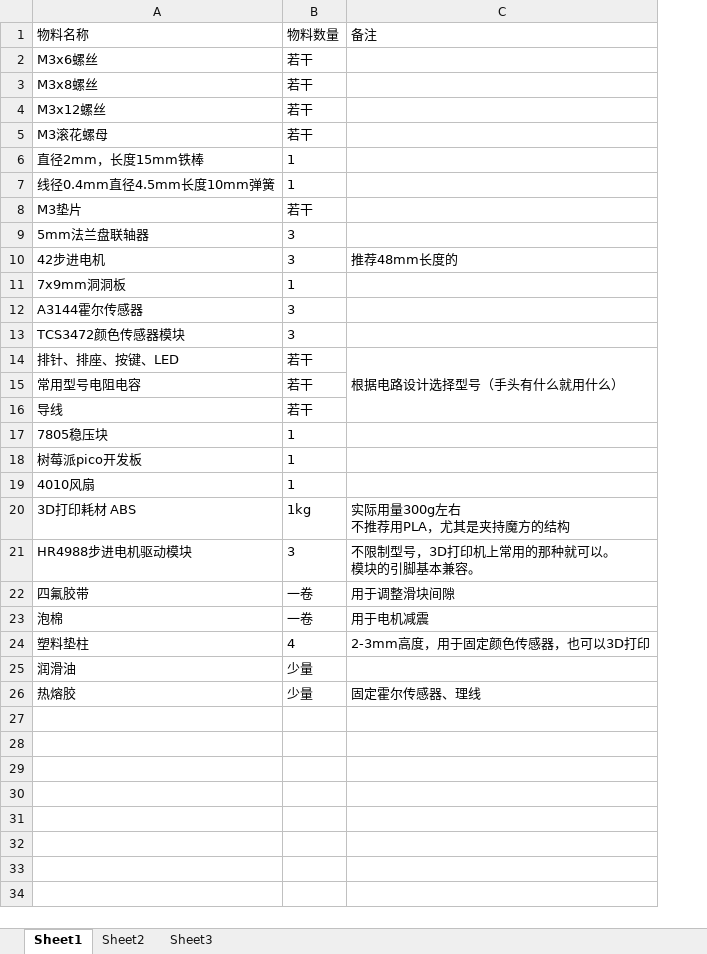
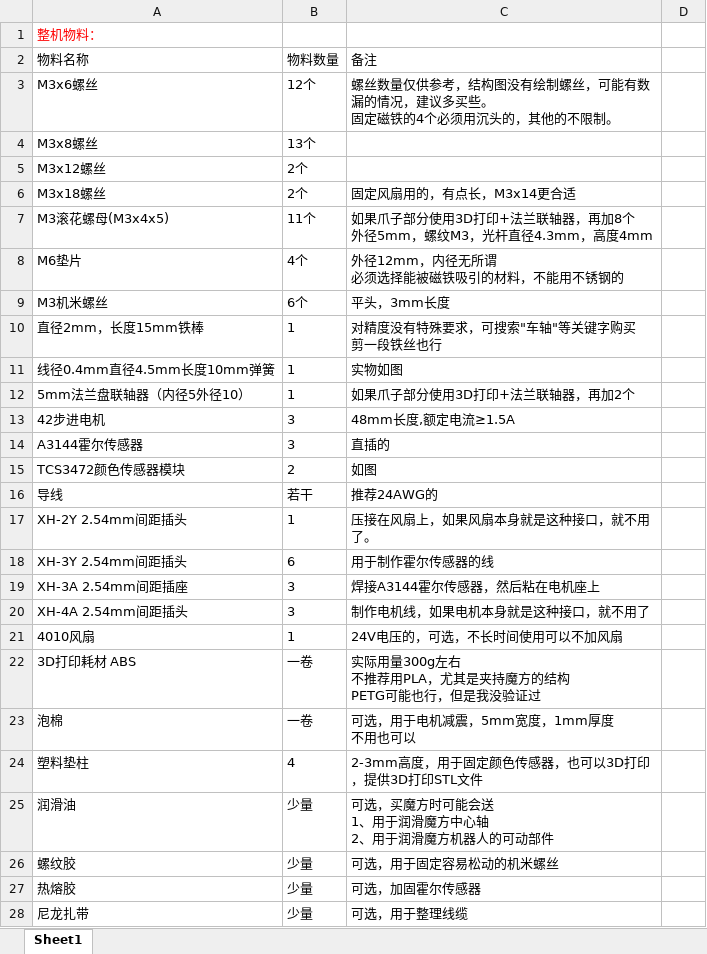
Before and after one commit to hmn1990/rubiks-cube-robot, an Excel workbook: 物料清单.xlsx, sheet Sheet1, drawn as a sheet; only a part is shown; values as stored, in another font and other column widths than the file's, no borders; charts and pictures not drawn; removed rows and columns are numbered as before the commit, all else as after; ↵ is a line break in a cell; the diff covers the shown part only; the diff names each change by its address in the sheet, - before the commit and + after, or states it on an @@ line.

Commit message:
物料清单

```diff
--- a/物料清单.xlsx (sheet Sheet1)
+++ b/物料清单.xlsx (sheet Sheet1)
-sheet tab: Sheet2
-sheet tab: Sheet3
-column C, row 1: 备注; row 10: 推荐48mm长度的; row 20: 实际用量300g左右 ↵ 不推荐用PLA，尤其是夹持魔方的结构; rows 23-26: 用于电机减震 | 2-3mm高度，用于固定颜色传感器，也可以3D打印 |  | 固定霍尔传感器、理线
+column C, rows 2-3: 备注 | 螺丝数量仅供参考，结构图没有绘制螺丝，可能有数漏的情况，建议多买些。 ↵ 固定磁铁的4个必须用沉头的，其他的不限制。; rows 10-11: 对精度没有特殊要求，可搜索"车轴"等关键字购买 ↵ 剪一段铁丝也行 | 实物如图; rows 13-17: 48mm长度,额定电流≥1.5A | 直插的 | 如图 | 推荐24AWG的 | 压接在风扇上，如果风扇本身就是这种接口，就不用了。; rows 21-25: 24V电压的，可选，不长时间使用可以不加风扇 | 实际用量300g左右 ↵ 不推荐用PLA，尤其是夹持魔方的结构 ↵ PETG可能也行，但是我没验证过 | 可选，用于电机减震，5mm宽度，1mm厚度 ↵ 不用也可以 | 2-3mm高度，用于固定颜色传感器，也可以3D打印，提供3D打印STL文件 | 可选，买魔方时可能会送 ↵ 1、用于润滑魔方中心轴 ↵ 2、用于润滑魔方机器人的可动部件; row 27: 可选，加固霍尔传感器
+column D, empty
+row 1: 整机物料：
-B3: 若干
+B3: 12个
-B4: 若干
+B4: 13个
-B5: 若干
+B5: 2个
-row 5: M3滚花螺母 | 若干
+row 6: M3x18螺丝 | 2个 | 固定风扇用的，有点长，M3x14更合适
+row 7: M3滚花螺母(M3x4x5) | 11个 | 如果爪子部分使用3D打印+法兰联轴器，再加8个 ↵ 外径5mm，螺纹M3，光杆直径4.3mm，高度4mm
+row 8: M6垫片 | 4个 | 外径12mm，内径无所谓 ↵ 必须选择能被磁铁吸引的材料，不能用不锈钢的
+row 9: M3机米螺丝 | 6个 | 平头，3mm长度
-row 8: M3垫片 | 若干
-row 9: 5mm法兰盘联轴器 | 3
+row 12: 5mm法兰盘联轴器（内径5外径10） | 1 | 如果爪子部分使用3D打印+法兰联轴器，再加2个
-row 11: 7x9mm洞洞板 | 1
-B15: 3
+B15: 2
-row 14: 排针、排座、按键、LED | 若干 | 根据电路设计选择型号（手头有什么就用什么）
-row 15: 常用型号电阻电容 | 若干
-A17: 7805稳压块
+A17: XH-2Y 2.54mm间距插头
-row 18: 树莓派pico开发板 | 1
+row 18: XH-3Y 2.54mm间距插头 | 6 | 用于制作霍尔传感器的线
+row 19: XH-3A 2.54mm间距插座 | 3 | 焊接A3144霍尔传感器，然后粘在电机座上
+row 20: XH-4A 2.54mm间距插头 | 3 | 制作电机线，如果电机本身就是这种接口，就不用了
-B22: 1kg
+B22: 一卷
-row 21: HR4988步进电机驱动模块 | 3 | 不限制型号，3D打印机上常用的那种就可以。 ↵ 模块的引脚基本兼容。
-row 22: 四氟胶带 | 一卷 | 用于调整滑块间隙
+row 26: 螺纹胶 | 少量 | 可选，用于固定容易松动的机米螺丝
+row 28: 尼龙扎带 | 少量 | 可选，用于整理线缆
```
Also changed, not shown: 36 added rows elsewhere in this sheet, charts or pictures.
